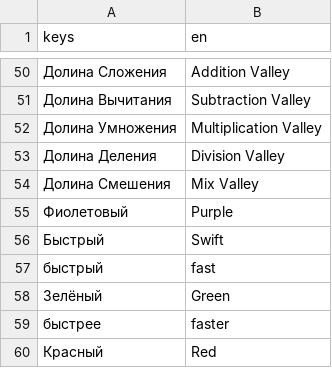
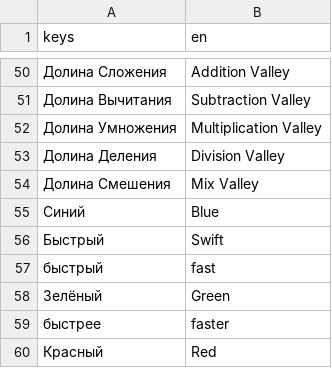
Before and after one commit to GGamezebo/quizmatik, a CSV file: src/common/localization/translations.csv, drawn as a sheet; only a part is shown, gaps mark what is left out.

```diff
--- a/src/common/localization/translations.csv
+++ b/src/common/localization/translations.csv
@@ -54,3 +54,3 @@ keys,en
 Долина Смешения,Mix Valley
-Фиолетовый,Purple
+Синий,Blue
 Быстрый,Swift
```
Also changed, not shown: 6 other files.
